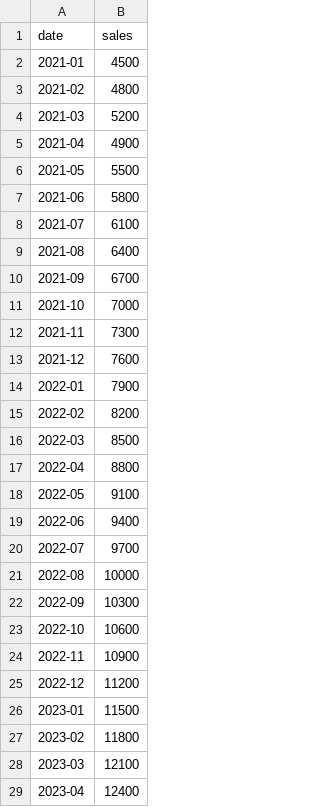
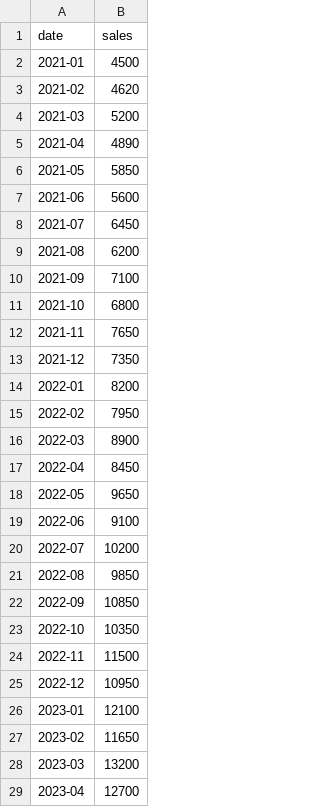
Before and after one commit to Divya-Darshan/Market-analyzer, a CSV file: example.csv, drawn as a sheet; only a part is shown; the diff covers the shown part only.

Commit message:
it works new data

```diff
--- a/example.csv
+++ b/example.csv
@@ -2,28 +2,28 @@ date,sales
 2021-01,4500
-2021-02,4800
+2021-02,4620
 2021-03,5200
-2021-04,4900
-2021-05,5500
-2021-06,5800
-2021-07,6100
-2021-08,6400
-2021-09,6700
-2021-10,7000
-2021-11,7300
-2021-12,7600
-2022-01,7900
-2022-02,8200
-2022-03,8500
-2022-04,8800
-2022-05,9100
-2022-06,9400
-2022-07,9700
-2022-08,10000
-2022-09,10300
-2022-10,10600
-2022-11,10900
-2022-12,11200
-2023-01,11500
-2023-02,11800
-2023-03,12100
-2023-04,12400
+2021-04,4890
+2021-05,5850
+2021-06,5600
+2021-07,6450
+2021-08,6200
+2021-09,7100
+2021-10,6800
+2021-11,7650
+2021-12,7350
+2022-01,8200
+2022-02,7950
+2022-03,8900
+2022-04,8450
+2022-05,9650
+2022-06,9100
+2022-07,10200
+2022-08,9850
+2022-09,10850
+2022-10,10350
+2022-11,11500
+2022-12,10950
+2023-01,12100
+2023-02,11650
+2023-03,13200
+2023-04,12700
```
Also changed, not shown: 13 added rows and 22 edited cells elsewhere in this file.
